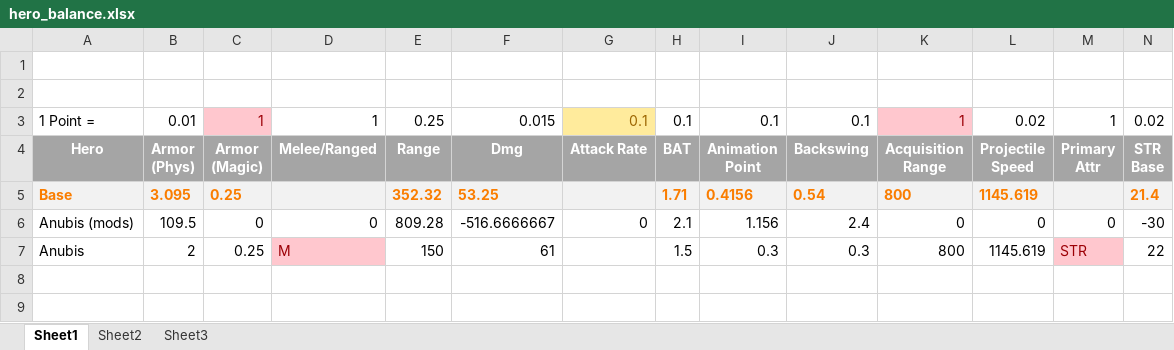
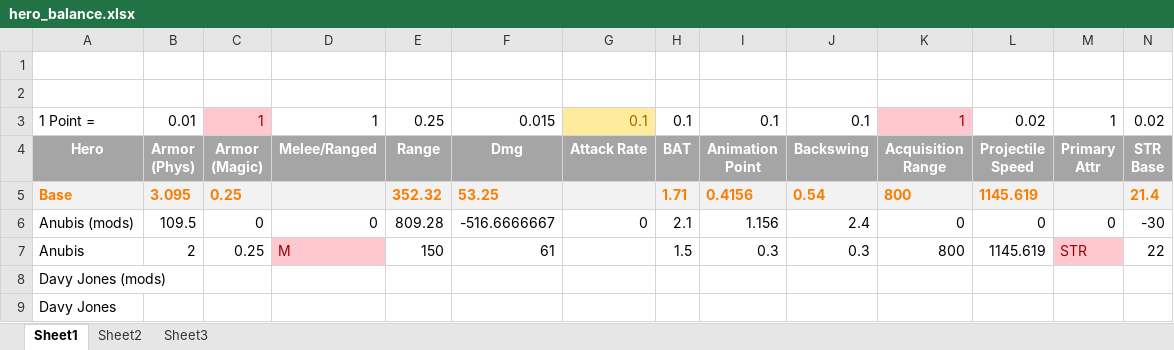
Before and after one commit to Axosh/avalore, an Excel workbook: balancing/hero_balance.xlsx, sheet Sheet1, drawn as a sheet; only a part is shown; values as stored, in another font and other column widths than the file's, no borders; rows hold the shown columns only; the diff names each change by its address in the sheet, - before the commit and + after, or states it on an @@ line.

Commit message:
Hero Balance WIP

```diff
--- a/balancing/hero_balance.xlsx (sheet Sheet1)
+++ b/balancing/hero_balance.xlsx (sheet Sheet1)
+row 8: Davy Jones (mods)
+row 9: Davy Jones
```
